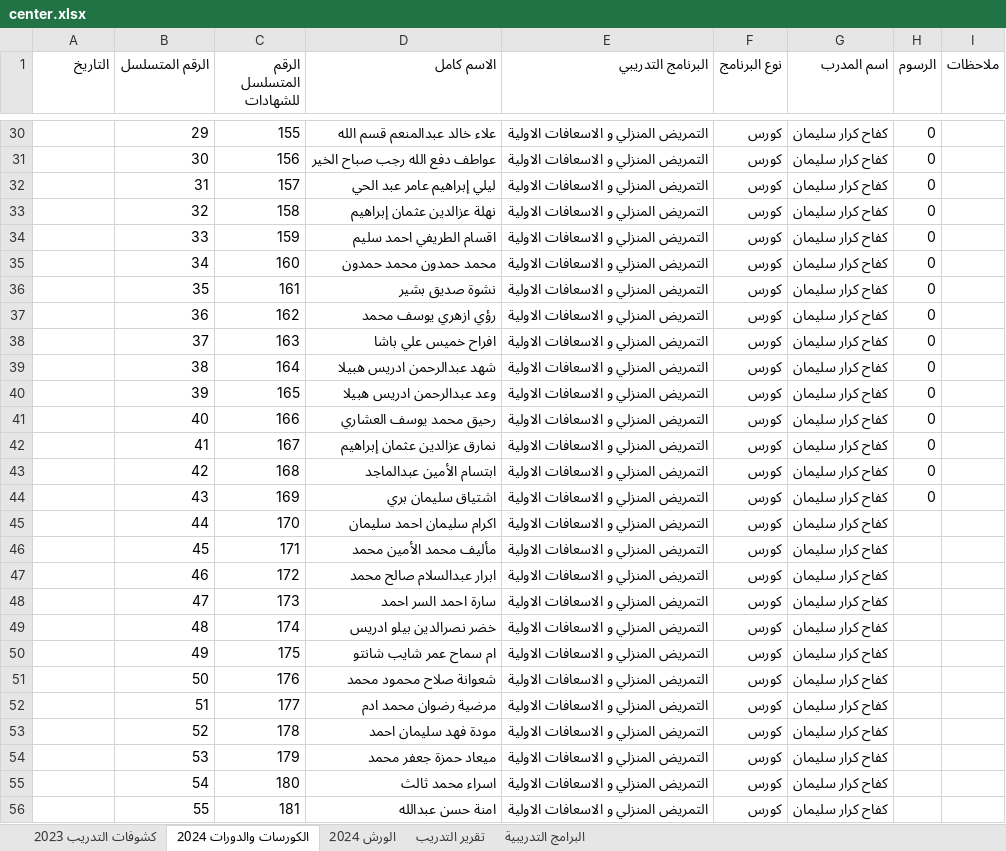
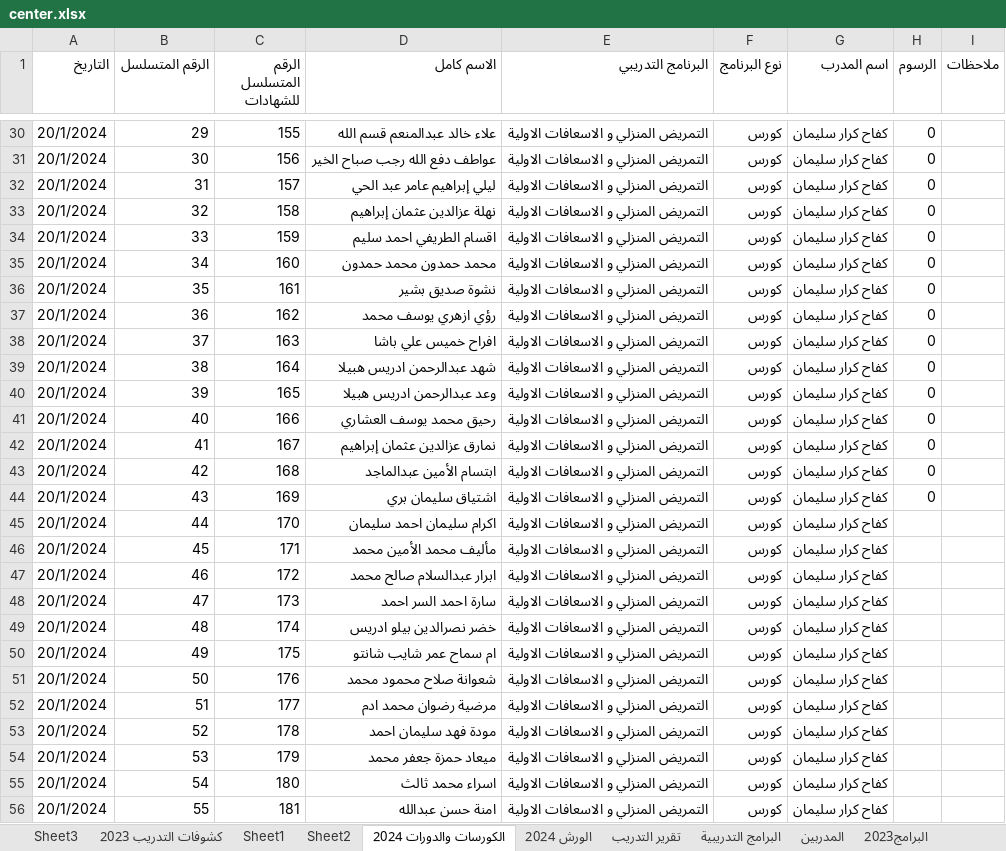
Before and after one commit to ali3amer/center, an Excel workbook: public/center.xlsx, sheet الكورسات والدورات 2024, drawn as a sheet; only a part is shown, gaps mark what is left out; values as stored, in another font and other column widths than the file's, no cell formats; 1 other sheet too large or unreadable and not compared; the diff covers the shown part only; the diff names each change by its address in the sheet, - before the commit and + after, or states it on an @@ line.

```diff
--- a/public/center.xlsx (sheet الكورسات والدورات 2024)
+++ b/public/center.xlsx (sheet الكورسات والدورات 2024)
+sheet tab: Sheet3
+sheet tab: Sheet1
+sheet tab: Sheet2
+sheet tab: المدربين
+sheet tab: البرامج2023
-A30:A56 (التاريخ): (empty)
+A30:A56 (التاريخ): 20/1/2024
```
Also changed, not shown: 632 edited cells elsewhere in this sheet, sheet كشوفات التدريب 2023, sheet الورش 2024, other sheet tabs, cell formats, 4 other files.
